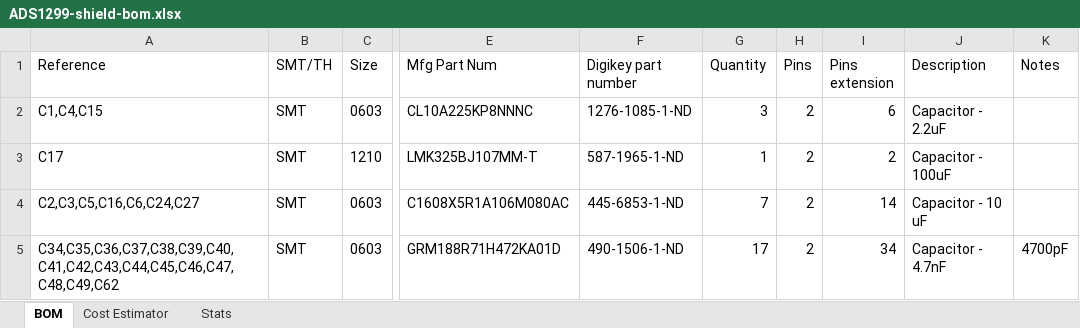
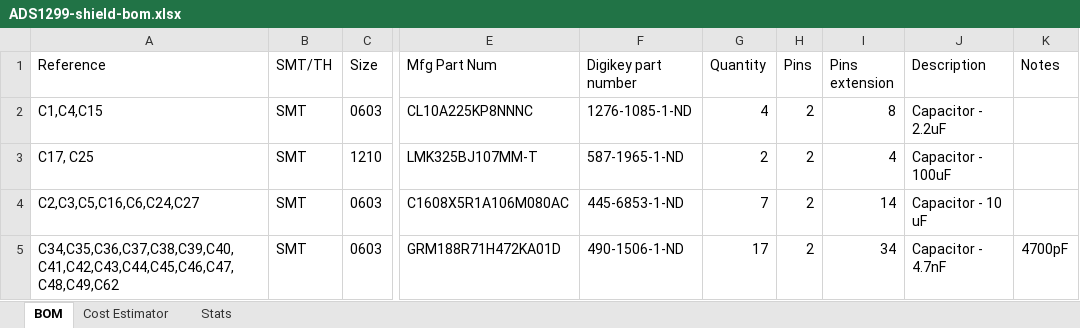
Before and after one commit to starcat-io/hackeeg-shield, an Excel workbook: cam/ADS1299-shield-bom.xlsx, sheet BOM, drawn as a sheet; only a part is shown, gaps mark what is left out; values as stored, in another font and other column widths than the file's, no borders; the diff covers the shown part only; the diff names each change by its address in the sheet, - before the commit and + after, or states it on an @@ line.

Commit message:
updated BOM with new and changed parts - needs to be checked once more

```diff
--- a/cam/ADS1299-shield-bom.xlsx (sheet BOM)
+++ b/cam/ADS1299-shield-bom.xlsx (sheet BOM)
-G2 (Quantity): 3
+G2 (Quantity): 4
-I2 (Pins extension): 6
+I2 (Pins extension): 8
-A3 (Reference): C17
+A3 (Reference): C17, C25
-G3 (Quantity): 1
+G3 (Quantity): 2
-I3 (Pins extension): 2
+I3 (Pins extension): 4
```
Also changed, not shown: 1 added row and 7 edited cells elsewhere in this sheet, sheet Stats, formulas that keep their value.
